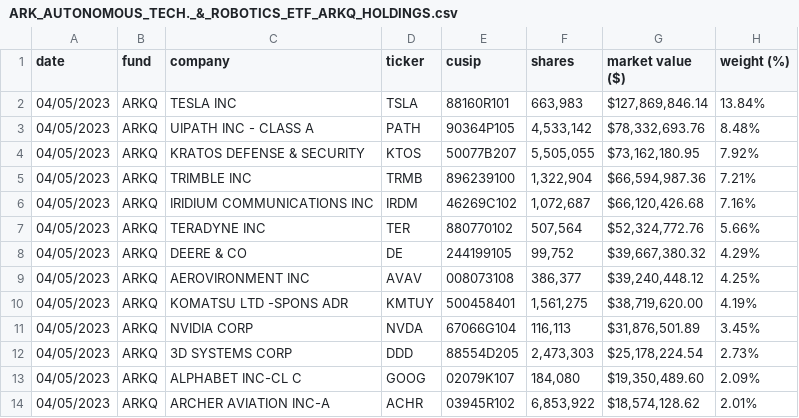
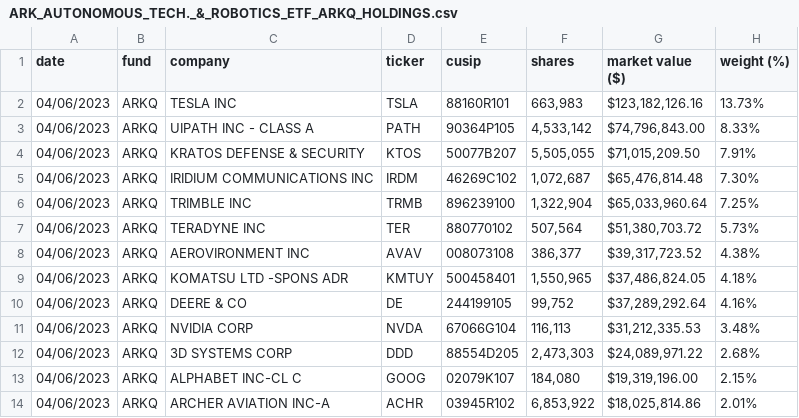
Before and after one commit to tigger0jk/ark-invest-scraper, a CSV file: holdings/ARK_AUTONOMOUS_TECH._&_ROBOTICS_ETF_ARKQ_HOLDINGS.csv, drawn as a sheet; only a part is shown; the diff covers the shown part only.

```diff
--- a/holdings/ARK_AUTONOMOUS_TECH._&_ROBOTICS_ETF_ARKQ_HOLDINGS.csv
+++ b/holdings/ARK_AUTONOMOUS_TECH._&_ROBOTICS_ETF_ARKQ_HOLDINGS.csv
@@ -1,14 +1,14 @@
 date,fund,company,ticker,cusip,shares,market  value  ($),weight  (%)
-04/05/2023,ARKQ,TESLA  INC,TSLA,88160R101,"663,983","$127,869,846.14",13.84%
-04/05/2023,ARKQ,UIPATH  INC  -  CLASS  A,PATH,90364P105,"4,533,142","$78,332,693.76",8.48%
-04/05/2023,ARKQ,KRATOS  DEFENSE  &  SECURITY,KTOS,50077B207,"5,505,055","$73,162,180.95",7.92%
-04/05/2023,ARKQ,TRIMBLE  INC,TRMB,896239100,"1,322,904","$66,594,987.36",7.21%
-04/05/2023,ARKQ,IRIDIUM  COMMUNICATIONS  INC,IRDM,46269C102,"1,072,687","$66,120,426.68",7.16%
-04/05/2023,ARKQ,TERADYNE  INC,TER,880770102,"507,564","$52,324,772.76",5.66%
-04/05/2023,ARKQ,DEERE  &  CO,DE,244199105,"99,752","$39,667,380.32",4.29%
-04/05/2023,ARKQ,AEROVIRONMENT  INC,AVAV,008073108,"386,377","$39,240,448.12",4.25%
-04/05/2023,ARKQ,KOMATSU  LTD  -SPONS  ADR,KMTUY,500458401,"1,561,275","$38,719,620.00",4.19%
-04/05/2023,ARKQ,NVIDIA  CORP,NVDA,67066G104,"116,113","$31,876,501.89",3.45%
-04/05/2023,ARKQ,3D  SYSTEMS  CORP,DDD,88554D205,"2,473,303","$25,178,224.54",2.73%
-04/05/2023,ARKQ,ALPHABET  INC-CL  C,GOOG,02079K107,"184,080","$19,350,489.60",2.09%
-04/05/2023,ARKQ,ARCHER  AVIATION  INC-A,ACHR,03945R102,"6,853,922","$18,574,128.62",2.01%
+04/06/2023,ARKQ,TESLA  INC,TSLA,88160R101,"663,983","$123,182,126.16",13.73%
+04/06/2023,ARKQ,UIPATH  INC  -  CLASS  A,PATH,90364P105,"4,533,142","$74,796,843.00",8.33%
+04/06/2023,ARKQ,KRATOS  DEFENSE  &  SECURITY,KTOS,50077B207,"5,505,055","$71,015,209.50",7.91%
+04/06/2023,ARKQ,IRIDIUM  COMMUNICATIONS  INC,IRDM,46269C102,"1,072,687","$65,476,814.48",7.30%
+04/06/2023,ARKQ,TRIMBLE  INC,TRMB,896239100,"1,322,904","$65,033,960.64",7.25%
+04/06/2023,ARKQ,TERADYNE  INC,TER,880770102,"507,564","$51,380,703.72",5.73%
+04/06/2023,ARKQ,AEROVIRONMENT  INC,AVAV,008073108,"386,377","$39,317,723.52",4.38%
+04/06/2023,ARKQ,KOMATSU  LTD  -SPONS  ADR,KMTUY,500458401,"1,550,965","$37,486,824.05",4.18%
+04/06/2023,ARKQ,DEERE  &  CO,DE,244199105,"99,752","$37,289,292.64",4.16%
+04/06/2023,ARKQ,NVIDIA  CORP,NVDA,67066G104,"116,113","$31,212,335.53",3.48%
+04/06/2023,ARKQ,3D  SYSTEMS  CORP,DDD,88554D205,"2,473,303","$24,089,971.22",2.68%
+04/06/2023,ARKQ,ALPHABET  INC-CL  C,GOOG,02079K107,"184,080","$19,319,196.00",2.15%
+04/06/2023,ARKQ,ARCHER  AVIATION  INC-A,ACHR,03945R102,"6,853,922","$18,025,814.86",2.01%
```
Also changed, not shown: 3 added rows, 4 removed rows and 59 edited cells elsewhere in this file, holdings/ARK_FINTECH_INNOVATION_ETF_ARKF_HOLDINGS.csv, holdings/ARK_GENOMIC_REVOLUTION_ETF_ARKG_HOLDINGS.csv, 6 other files.
